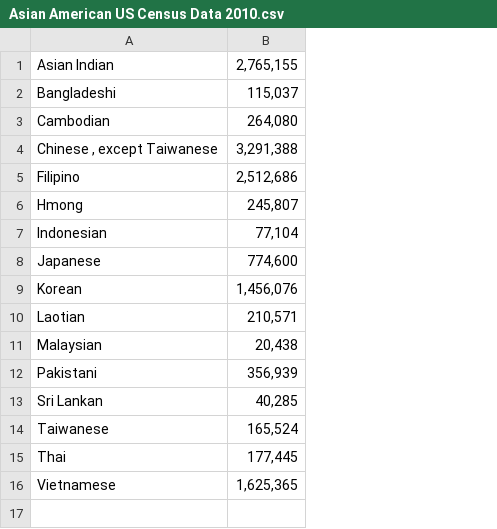
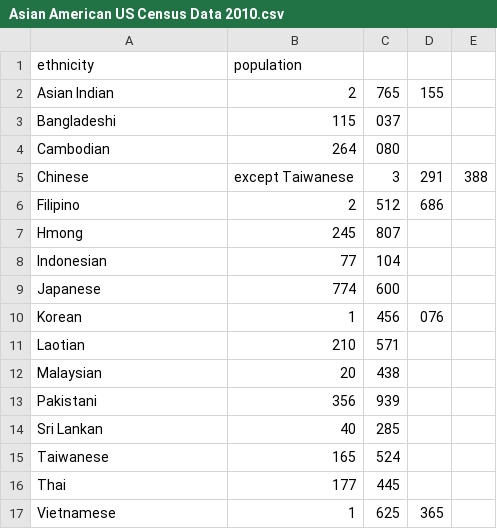
Before and after one commit to Ashatash97/IFAA-Test, a CSV file: Asian American US Census Data 2010.csv, drawn as a sheet; removed rows and columns are numbered as before the commit, all else as after; the diff names each change by its address in the sheet, - before the commit and + after, or states it on an @@ line.

Commit message:
Update Asian American US Census Data 2010.csv

```diff
--- a/Asian American US Census Data 2010.csv
+++ b/Asian American US Census Data 2010.csv
-column B, rows 1-16: 2,765,155 | 115,037 | 264,080 | 3,291,388 | 2,512,686 | 245,807 | 77,104 | 774,600 | 1,456,076 | 210,571 | 20,438 | 356,939 | 40,285 | 165,524 | 177,445 | 1,625,365
+column B, rows 2-17: 2 | 115 | 264 | except Taiwanese | 2 | 245 | 77 | 774 | 1 | 210 | 20 | 356 | 40 | 165 | 177 | 1
+column C, rows 2-17: 765 | 037 | 080 | 3 | 512 | 807 | 104 | 600 | 456 | 571 | 438 | 939 | 285 | 524 | 445 | 625
+column D, rows 2-17: 155 |  |  | 291 | 686 |  |  |  | 076 |  |  |  |  |  |  | 365
+column E, row 5: 388
+row 1: ethnicity | population
-A5: Chinese , except Taiwanese
+A5: Chinese
```
